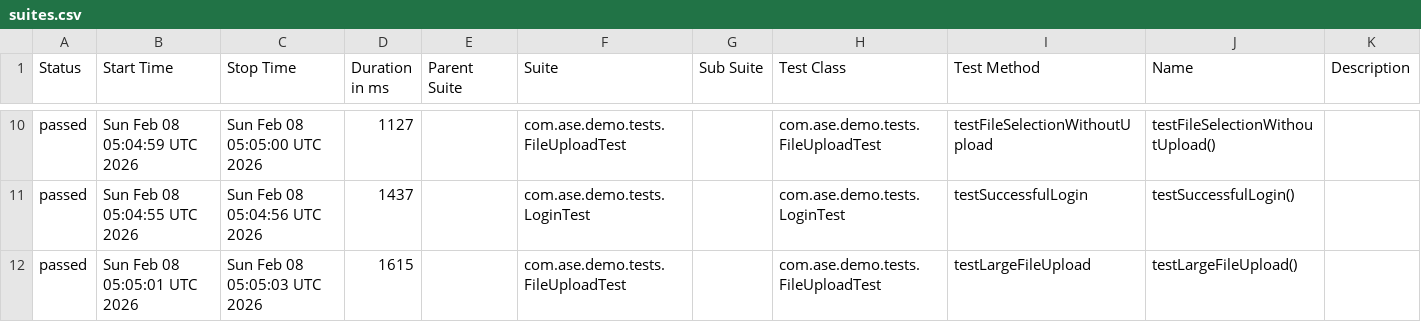
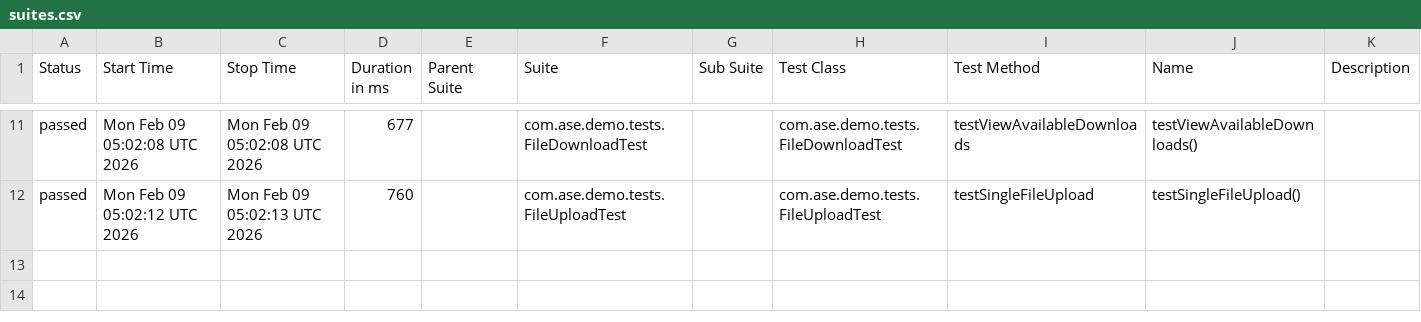
Before and after one commit to Agile-Software-Engineering-25/demo-system-test, a CSV file: full/data/suites.csv, drawn as a sheet; only a part is shown, gaps mark what is left out; the diff covers the shown part only.

```diff
--- a/full/data/suites.csv
+++ b/full/data/suites.csv
@@ -10,3 +11,2 @@
-"passed","Sun Feb 08 05:04:59 UTC 2026","Sun Feb 08 05:05:00 UTC 2026","1127","","com.ase.demo.tests.FileUploadTest","","com.ase.demo.tests.FileUploadTest","testFileSelectionWithoutUpload","testFileSelectionWithoutUpload()",""
-"passed","Sun Feb 08 05:04:55 UTC 2026","Sun Feb 08 05:04:56 UTC 2026","1437","","com.ase.demo.tests.LoginTest","","com.ase.demo.tests.LoginTest","testSuccessfulLogin","testSuccessfulLogin()",""
-"passed","Sun Feb 08 05:05:01 UTC 2026","Sun Feb 08 05:05:03 UTC 2026","1615","","com.ase.demo.tests.FileUploadTest","","com.ase.demo.tests.FileUploadTest","testLargeFileUpload","testLargeFileUpload()",""
+"passed","Mon Feb 09 05:02:08 UTC 2026","Mon Feb 09 05:02:08 UTC 2026","677","","com.ase.demo.tests.FileDownloadTest","","com.ase.demo.tests.FileDownloadTest","testViewAvailableDownloads","testViewAvailableDownloads()",""
+"passed","Mon Feb 09 05:02:12 UTC 2026","Mon Feb 09 05:02:13 UTC 2026","760","","com.ase.demo.tests.FileUploadTest","","com.ase.demo.tests.FileUploadTest","testSingleFileUpload","testSingleFileUpload()",""
```
Also changed, not shown: 3 added rows, 2 removed rows and 24 edited cells elsewhere in this file, 36 other files.
